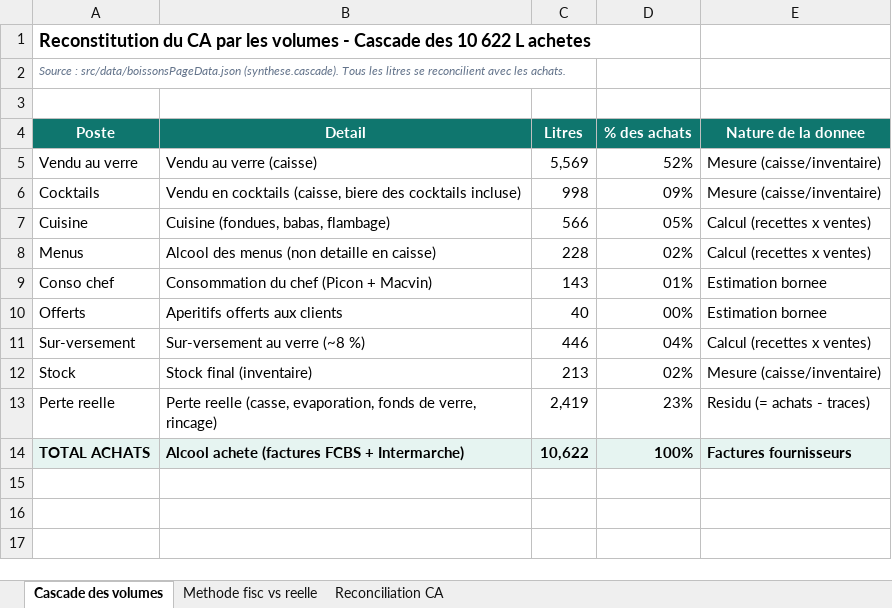
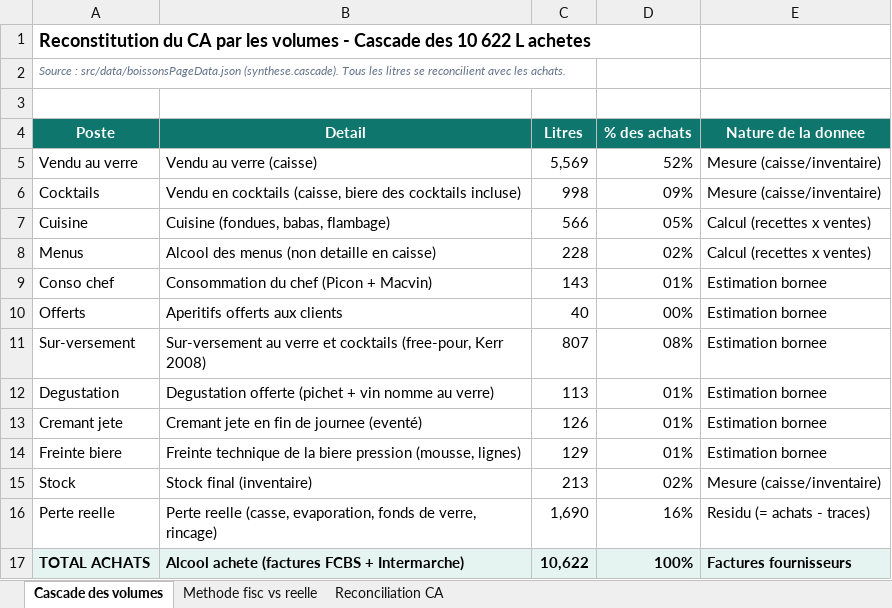
Before and after one commit to maevaPasteur/demi-lune-fisc, an Excel workbook: public/documents/pieces-defense/RF-reconstitution-volumes-liquides.xlsx, sheet Cascade des volumes, drawn as a sheet; values as stored, in another font and other column widths than the file's, no borders; addresses are those after the commit; the diff names each change by its address in the sheet, - before the commit and + after, or states it on an @@ line.

```diff
--- a/public/documents/pieces-defense/RF-reconstitution-volumes-liquides.xlsx (sheet Cascade des volumes)
+++ b/public/documents/pieces-defense/RF-reconstitution-volumes-liquides.xlsx (sheet Cascade des volumes)
-B11 (Detail): Sur-versement au verre (~8 %)
+B11 (Detail): Sur-versement au verre et cocktails (free-pour, Kerr 2008)
-C11 (Litres): 446
+C11 (Litres): 807
-D11 (% des achats): 04%
+D11 (% des achats): 08%
-E11 (Nature de la donnee): Calcul (recettes x ventes)
+E11 (Nature de la donnee): Estimation bornee
+row 12: Degustation | Degustation offerte (pichet + vin nomme au verre) | 113 | 01% | Estimation bornee
+row 13: Cremant jete | Cremant jete en fin de journee (eventé) | 126 | 01% | Estimation bornee
+row 14: Freinte biere | Freinte technique de la biere pression (mousse, lignes) | 129 | 01% | Estimation bornee
-C16 (Litres): 2,419
+C16 (Litres): 1,690
-D16 (% des achats): 23%
+D16 (% des achats): 16%
```
Also changed, not shown: sheet Methode fisc vs reelle, sheet Reconciliation CA, public/documents/pieces-defense/Boissons-detail-complet.xlsx, public/documents/pieces-defense/Consommation-personnel-et-offerts.xlsx, 25 other files.
